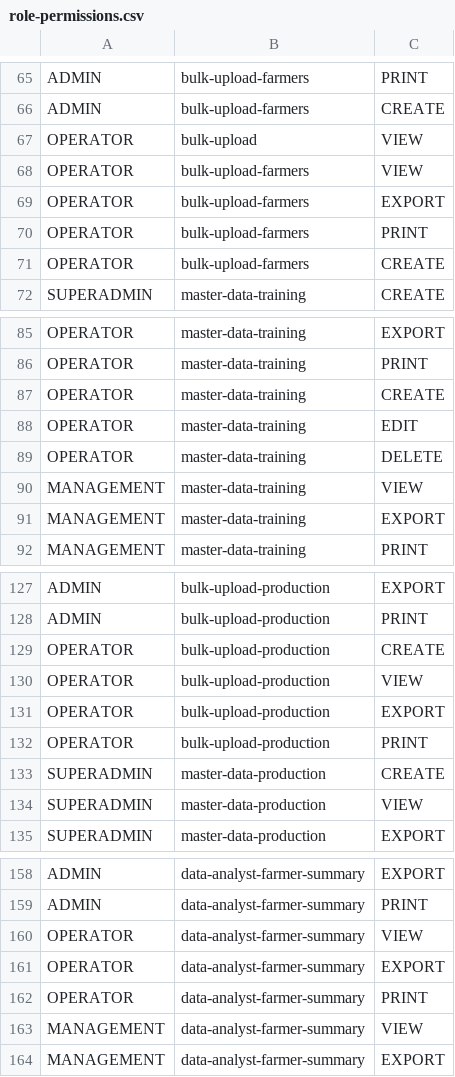
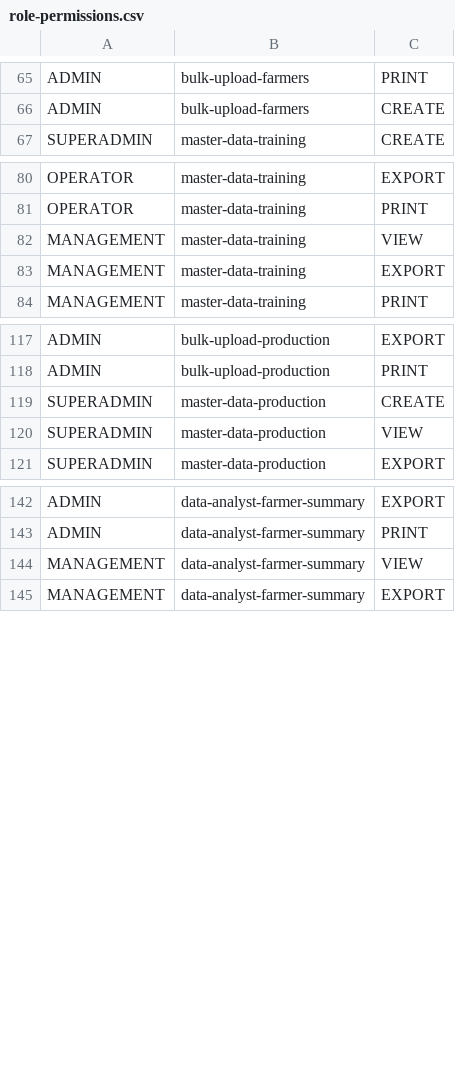
Before and after one commit to WRI-Indonesia/mis-smallholder-hub, a CSV file: prisma/seeds/data/role-permissions.csv, drawn as a sheet; only a part is shown, gaps mark what is left out; the diff covers the shown part only; the diff names each change by its address in the sheet, - before the commit and + after, or states it on an @@ line.

```diff
--- a/prisma/seeds/data/role-permissions.csv
+++ b/prisma/seeds/data/role-permissions.csv
-row 67: OPERATOR | bulk-upload | VIEW
-row 68: OPERATOR | bulk-upload-farmers | VIEW
-row 69: OPERATOR | bulk-upload-farmers | EXPORT
-row 70: OPERATOR | bulk-upload-farmers | PRINT
-row 71: OPERATOR | bulk-upload-farmers | CREATE
-row 87: OPERATOR | master-data-training | CREATE
-row 88: OPERATOR | master-data-training | EDIT
-row 89: OPERATOR | master-data-training | DELETE
-row 129: OPERATOR | bulk-upload-production | CREATE
-row 130: OPERATOR | bulk-upload-production | VIEW
-row 131: OPERATOR | bulk-upload-production | EXPORT
-row 132: OPERATOR | bulk-upload-production | PRINT
-row 160: OPERATOR | data-analyst-farmer-summary | VIEW
-row 161: OPERATOR | data-analyst-farmer-summary | EXPORT
-row 162: OPERATOR | data-analyst-farmer-summary | PRINT
```
Also changed, not shown: 16 removed rows elsewhere in this file, 3 other files.
